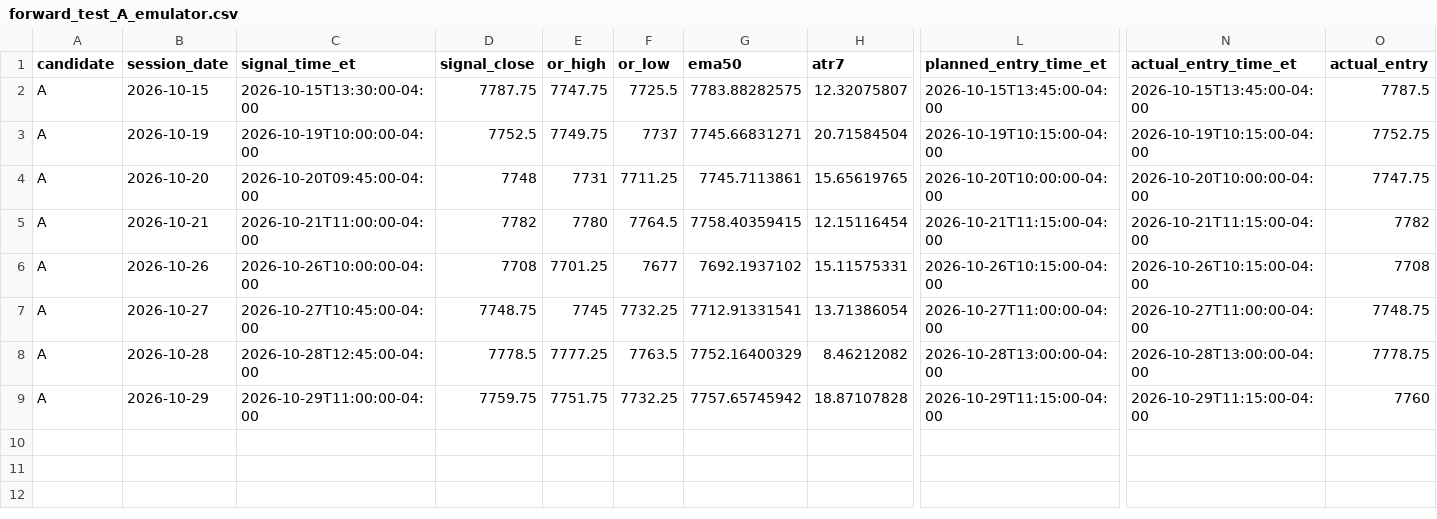
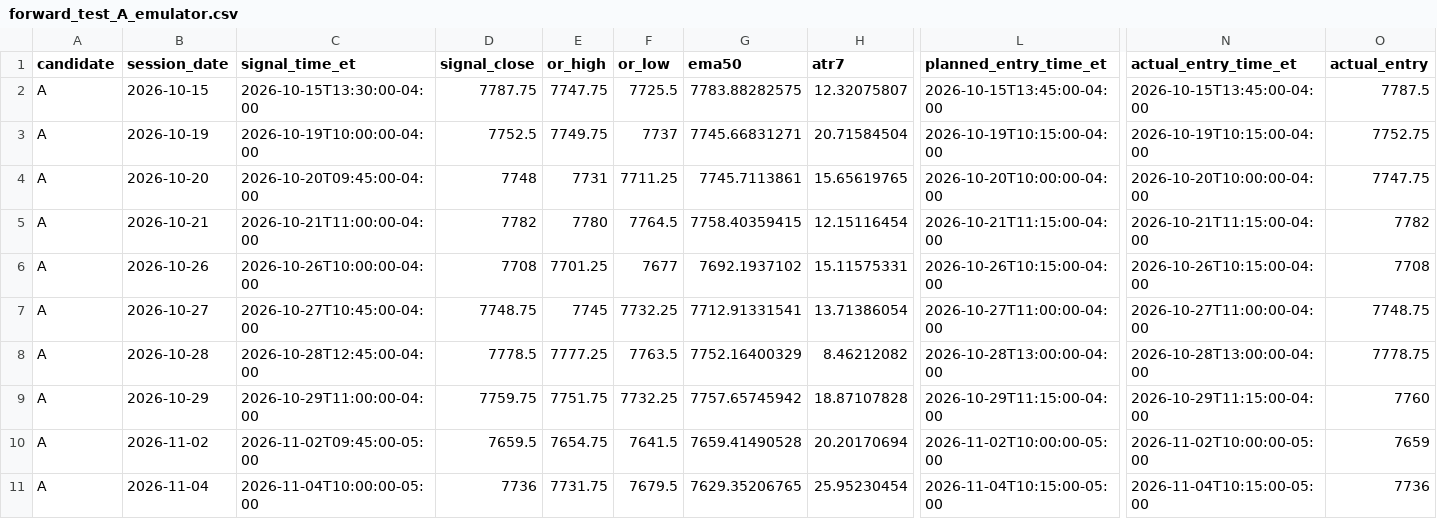
Before and after one commit to mih475/test-project, a CSV file: tradingview/forward_test_A_emulator.csv, drawn as a sheet; only a part is shown, gaps mark what is left out; rows hold the shown columns only; the diff names each change by its address in the sheet, - before the commit and + after, or states it on an @@ line.

Commit message:
Reconcile Candidate A MES forward fills through November 6

```diff
--- a/tradingview/forward_test_A_emulator.csv
+++ b/tradingview/forward_test_A_emulator.csv
+row 10: A | 2026-11-02 | 2026-11-02T09:45:00-05:00 | 7659.5 | 7654.75 | 7641.5 | 7659.41490528 | 20.20170694 | 2026-11-02T10:00:00-05:00 | 2026-11-02T10:00:00-05:00 | 7659
+row 11: A | 2026-11-04 | 2026-11-04T10:00:00-05:00 | 7736 | 7731.75 | 7679.5 | 7629.35206765 | 25.95230454 | 2026-11-04T10:15:00-05:00 | 2026-11-04T10:15:00-05:00 | 7736
```
